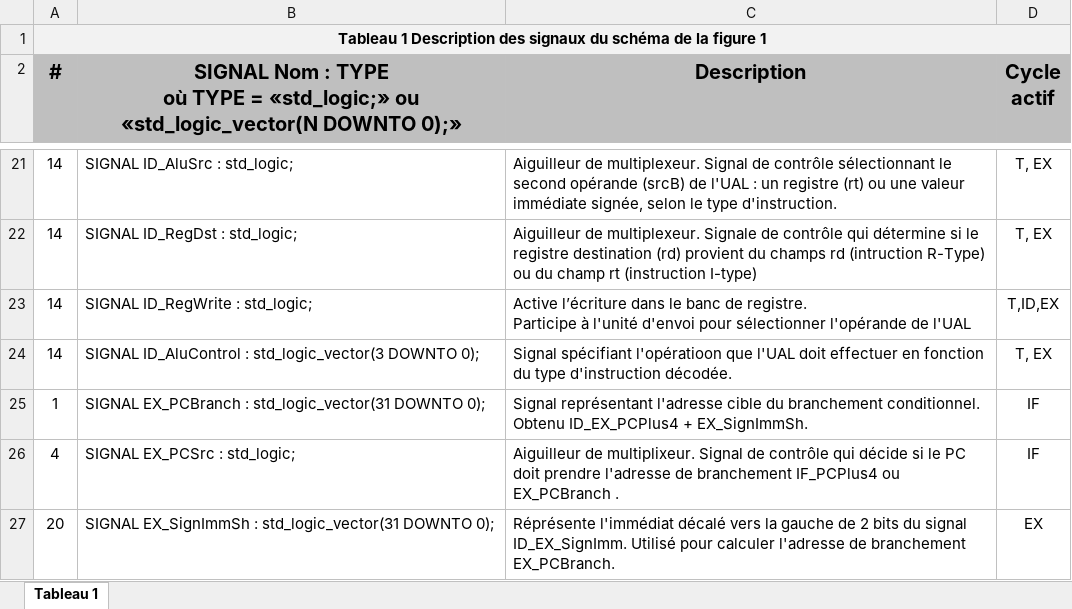
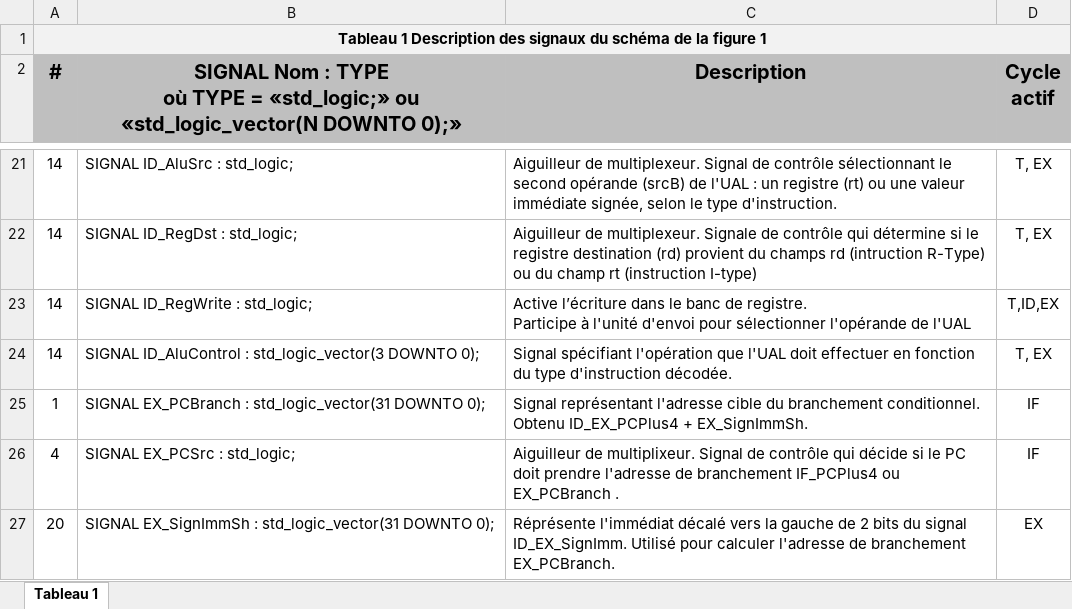
Before and after one commit to yraiesets/ELE344_Projet3_TESV_RAIY, an Excel workbook: preparations/Tableaux_TESV_RAIY.xlsx, sheet Tableau 1, drawn as a sheet; only a part is shown, gaps mark what is left out; values as stored, in another font and other column widths than the file's, no borders; the diff names each change by its address in the sheet, - before the commit and + after, or states it on an @@ line.

```diff
--- a/preparations/Tableaux_TESV_RAIY.xlsx (sheet Tableau 1)
+++ b/preparations/Tableaux_TESV_RAIY.xlsx (sheet Tableau 1)
-C24 (Description): Signal spécifiant l'opératioon que l'UAL…
+C24 (Description): Signal spécifiant l'opération que l'UAL…
```
Also changed, not shown: 5 other files.
